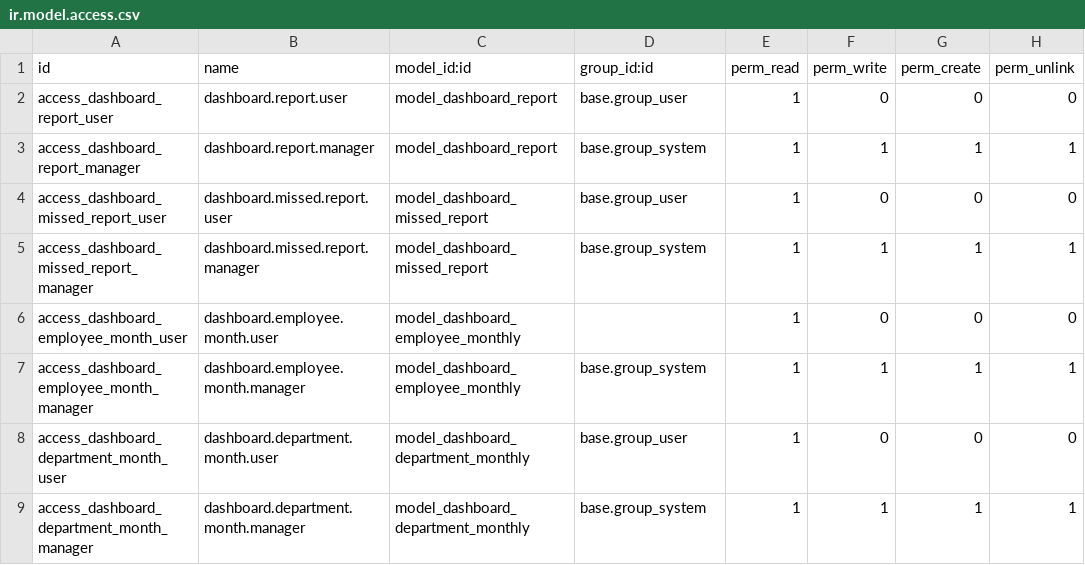
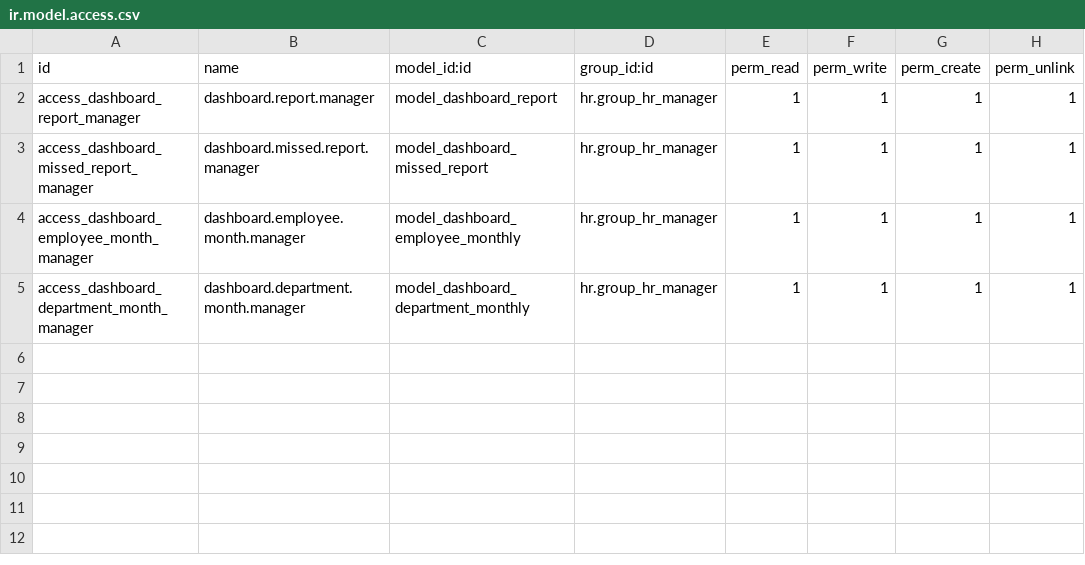
Before and after one commit to techlead-sudo/custom_report_dashboard, a CSV file: security/ir.model.access.csv, drawn as a sheet.

```diff
--- a/security/ir.model.access.csv
+++ b/security/ir.model.access.csv
@@ -1,9 +1,5 @@
 id,name,model_id:id,group_id:id,perm_read,perm_write,perm_create,perm_unlink
-access_dashboard_report_user,dashboard.report.user,model_dashboard_report,base.group_user,1,0,0,0
-access_dashboard_report_manager,dashboard.report.manager,model_dashboard_report,base.group_system,1,1,1,1
-access_dashboard_missed_report_user,dashboard.missed.report.user,model_dashboard_missed_report,base.group_user,1,0,0,0
-access_dashboard_missed_report_manager,dashboard.missed.report.manager,model_dashboard_missed_report,base.group_system,1,1,1,1
-access_dashboard_employee_month_user,dashboard.employee.month.user,model_dashboard_employee_monthly,,1,0,0,0
-access_dashboard_employee_month_manager,dashboard.employee.month.manager,model_dashboard_employee_monthly,base.group_system,1,1,1,1
-access_dashboard_department_month_user,dashboard.department.month.user,model_dashboard_department_monthly,base.group_user,1,0,0,0
-access_dashboard_department_month_manager,dashboard.department.month.manager,model_dashboard_department_monthly,base.group_system,1,1,1,1
+access_dashboard_report_manager,dashboard.report.manager,model_dashboard_report,hr.group_hr_manager,1,1,1,1
+access_dashboard_missed_report_manager,dashboard.missed.report.manager,model_dashboard_missed_report,hr.group_hr_manager,1,1,1,1
+access_dashboard_employee_month_manager,dashboard.employee.month.manager,model_dashboard_employee_monthly,hr.group_hr_manager,1,1,1,1
+access_dashboard_department_month_manager,dashboard.department.month.manager,model_dashboard_department_monthly,hr.group_hr_manager,1,1,1,1
```
Also changed, not shown: 1 other file.
